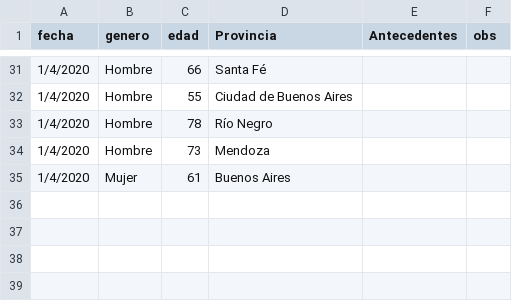
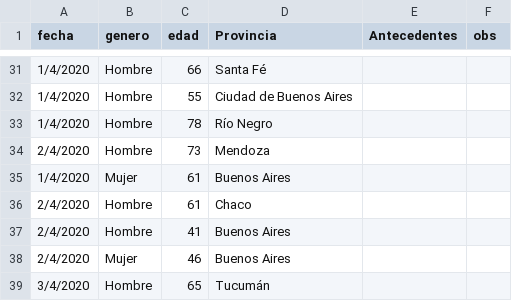
Before and after one commit to GIBD/covid, a CSV file: data/fallecidos.csv, drawn as a sheet; only a part is shown, gaps mark what is left out.

```diff
--- a/data/fallecidos.csv
+++ b/data/fallecidos.csv
@@ -33,3 +33,7 @@ fecha;genero;edad;Provincia;Antecedentes;obs
 1/4/2020;Hombre;78;Río Negro;;
-1/4/2020;Hombre;73;Mendoza;;
+2/4/2020;Hombre;73;Mendoza;;
 1/4/2020;Mujer;61;Buenos Aires;;
+2/4/2020;Hombre;61;Chaco;;
+2/4/2020;Hombre;41;Buenos Aires;;
+2/4/2020;Mujer;46;Buenos Aires;;
+3/4/2020;Hombre;65;Tucumán;;
```
Also changed, not shown: data/COVID_Arg.csv, data/argentina.csv, 2 other files.
